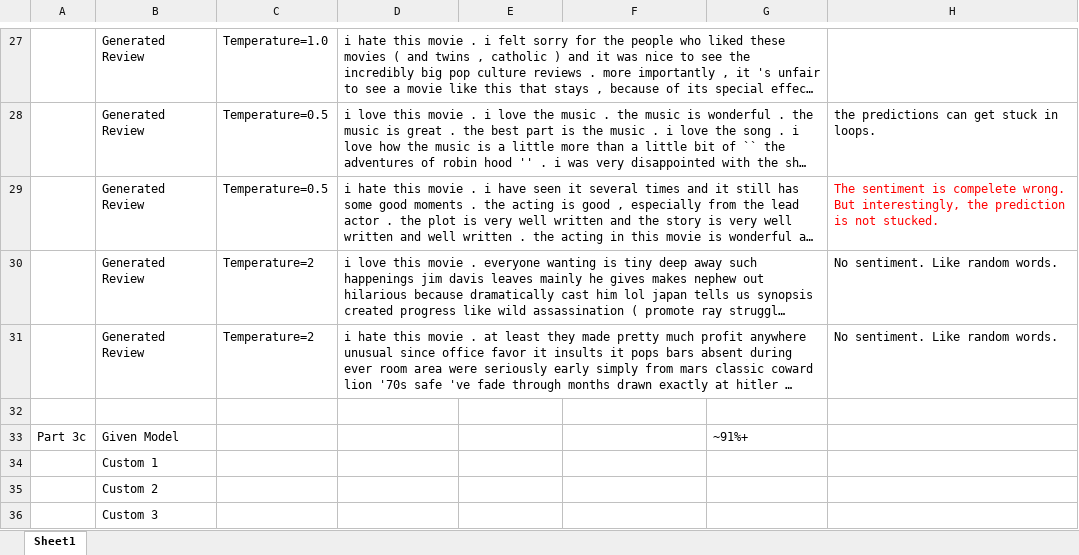
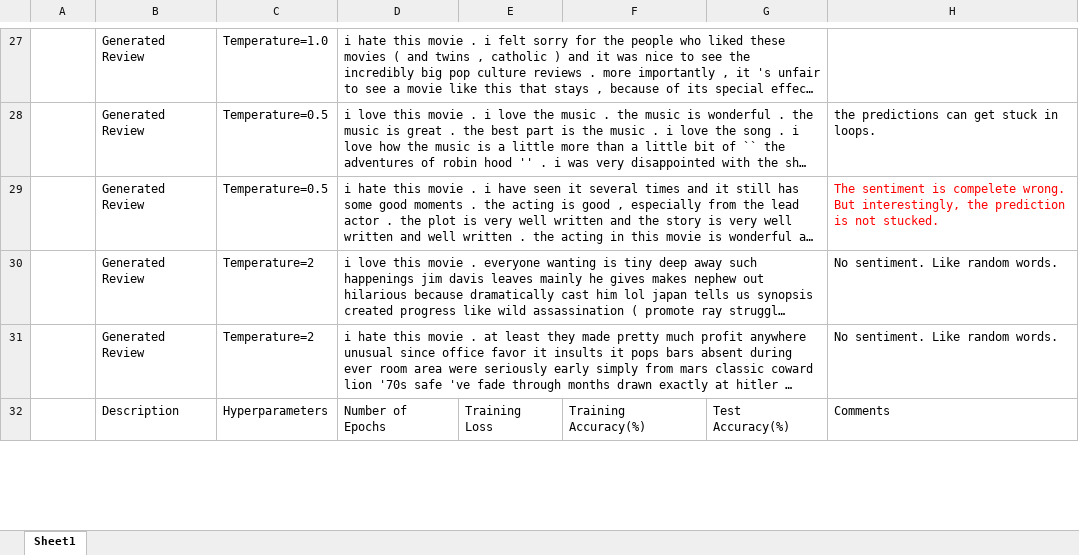
Before and after one commit to Yutong-Dai/codes-for-courses, an Excel workbook: Python_IE534/hw7/NLP.xlsx, sheet Sheet1, drawn as a sheet; only a part is shown, gaps mark what is left out; long unchanged cells end in …; values as stored, in another font and other column widths than the file's, no borders; removed rows and columns are numbered as before the commit, all else as after; the diff covers the shown part only; the diff names each change by its address in the sheet, - before the commit and + after, or states it on an @@ line.

```diff
--- a/Python_IE534/hw7/NLP.xlsx (sheet Sheet1)
+++ b/Python_IE534/hw7/NLP.xlsx (sheet Sheet1)
-row 32: (empty)
+row 32:  | Description | Hyperparameters | Number of Epochs | Training Loss | Training Accuracy(%) | Test Accuracy(%) | Comments
-row 33: Part 3c | Given Model |  |  |  |  | ~91%+
-row 34:  | Custom 1
-row 35:  | Custom 2
-row 36:  | Custom 3
```
Also changed, not shown: 4 added rows and 11 edited cells elsewhere in this sheet, 14 other files.
